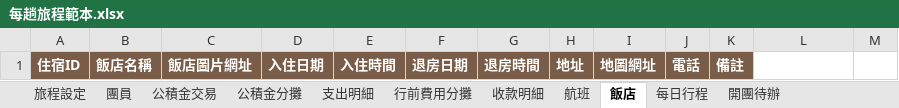
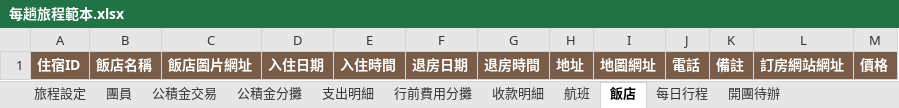
Before and after one commit to jun870805/trip-mate, an Excel workbook: frontend/public/templates/每趟旅程範本.xlsx, sheet 飯店, drawn as a sheet; values as stored, in another font and other column widths than the file's, no borders; the diff names each change by its address in the sheet, - before the commit and + after, or states it on an @@ line.

```diff
--- a/frontend/public/templates/每趟旅程範本.xlsx (sheet 飯店)
+++ b/frontend/public/templates/每趟旅程範本.xlsx (sheet 飯店)
-L1: (empty)
+L1: 訂房網站網址
-L1:M1 fill: none
+L1:M1 fill: #795D48
-M1: (empty)
+M1: 價格
```
Also changed, not shown: frontend/public/templates/範例旅程.xlsx, 37 other files.
